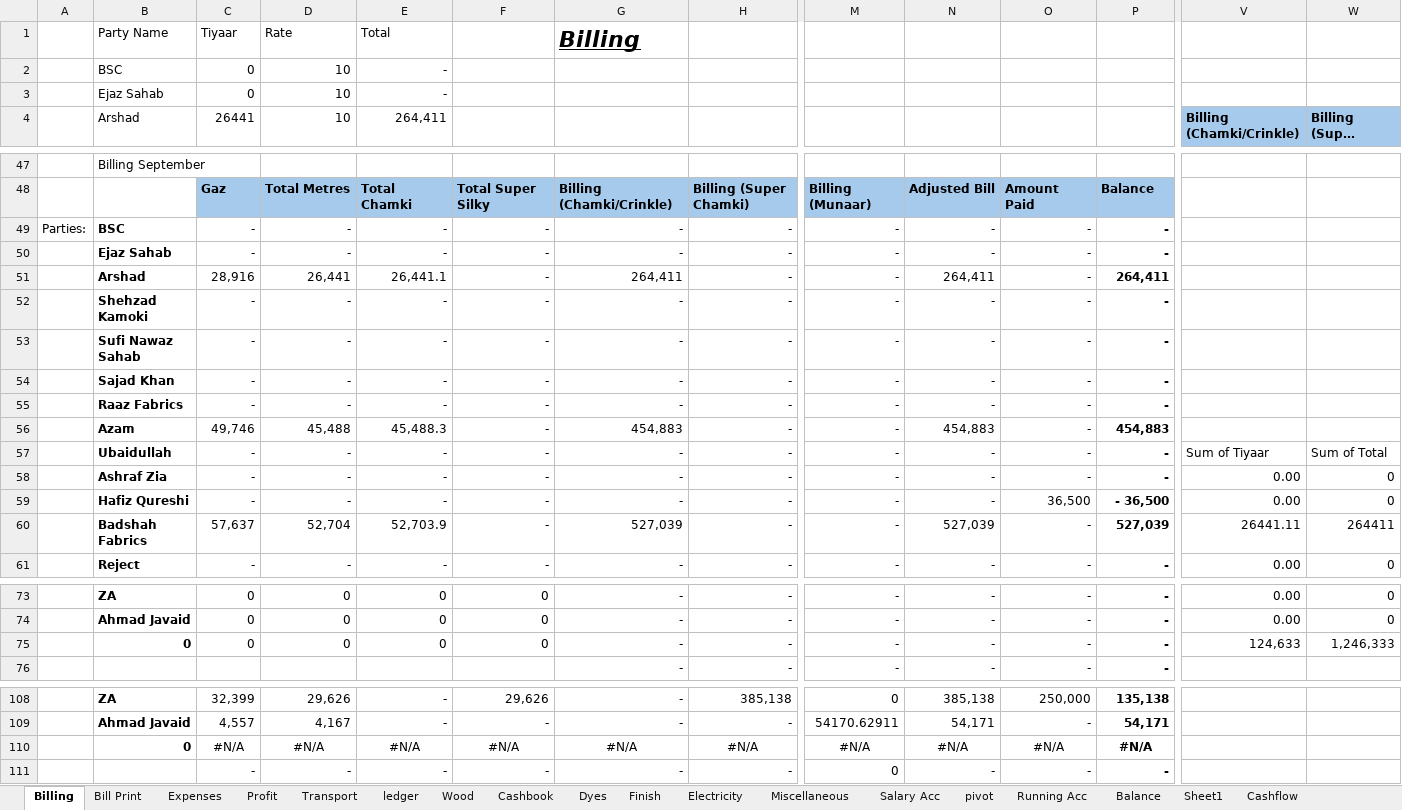
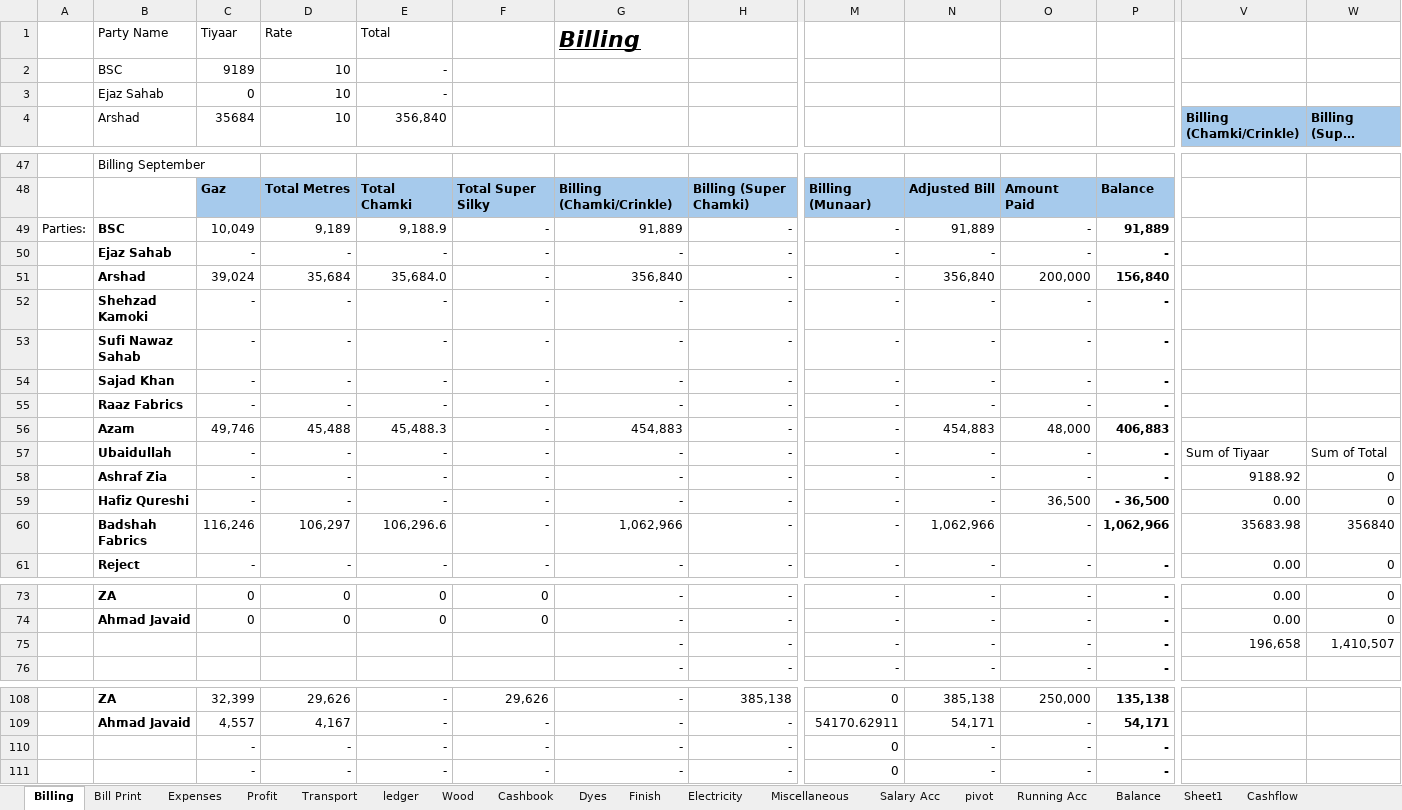
Before and after one commit to omerrazzaq4/AlHamd_Dec, an Excel workbook: Factory_Khata_December.xlsx, sheet Billing, drawn as a sheet; only a part is shown, gaps mark what is left out; long unchanged cells end in …; values as stored, in another font and other column widths than the file's, no borders; table styles not drawn; removed rows and columns are numbered as before the commit, all else as after; rows hold the shown columns only; the diff covers the shown part only; the diff names each change by its address in the sheet, - before the commit and + after, or states it on an @@ line.

```diff
--- a/Factory_Khata_December.xlsx (sheet Billing)
+++ b/Factory_Khata_December.xlsx (sheet Billing)
-C2 (35684): 0
+C2 (35684): 9189
-C4: 26441
+C4: 35684
-E4: 264,411
+E4: 356,840
-C49 (35684): -
+C49 (35684): 10,049
-D49 (10): -
+D49 (10): 9,189
-E49 (356,840): -
+E49 (356,840): 9,188.9
-G49: -
+G49: 91,889
-N49: -
+N49: 91,889
-P49: -
+P49: 91,889
-C51 (35684): 28,916
+C51 (35684): 39,024
-D51 (10): 26,441
+D51 (10): 35,684
-E51 (356,840): 26,441.1
+E51 (356,840): 35,684.0
-G51: 264,411
+G51: 356,840
-N51: 264,411
+N51: 356,840
-O51: -
+O51: 200,000
-P51: 264,411
+P51: 156,840
-O56: -
+O56: 48,000
-P56: 454,883
+P56: 406,883
-V58 (Billing (Chamki/Crinkle)): 0.00
+V58 (Billing (Chamki/Crinkle)): 9188.92
-C60 (35684): 57,637
+C60 (35684): 116,246
-D60 (10): 52,704
+D60 (10): 106,297
-E60 (356,840): 52,703.9
+E60 (356,840): 106,296.6
-G60: 527,039
+G60: 1,062,966
-N60: 527,039
+N60: 1,062,966
-P60: 527,039
+P60: 1,062,966
-V60 (Billing (Chamki/Crinkle)): 26441.11
+V60 (Billing (Chamki/Crinkle)): 35683.98
-W60 (Billing (Super Chamki)): 264411
+W60 (Billing (Super Chamki)): 356840
-B75 (Arshad): 0
+B75 (Arshad): (empty)
-C75 (35684): 0
+C75 (35684): (empty)
-D75 (10): 0
+D75 (10): (empty)
-E75 (356,840): 0
+E75 (356,840): (empty)
-F75: 0
+F75: (empty)
-V75 (Billing (Chamki/Crinkle)): 124,633
+V75 (Billing (Chamki/Crinkle)): 196,658
-W75 (Billing (Super Chamki)): 1,246,333
+W75 (Billing (Super Chamki)): 1,410,507
-row 110:  | 0 | #N/A | #N/A | #N/A | #N/A | #N/A | #N/A | #N/A | #N/A | #N/A | #N/A
+row 110:  |  | - | - | - | - | - | - | 0 | - | - | -
```
Also changed, not shown: 32 edited cells elsewhere in this sheet, sheet Cashbook, sheet ledger, sheet pivot, sheet Wood, sheet Finish, sheet Dyes, 5 more sheets, formulas that keep their value.
